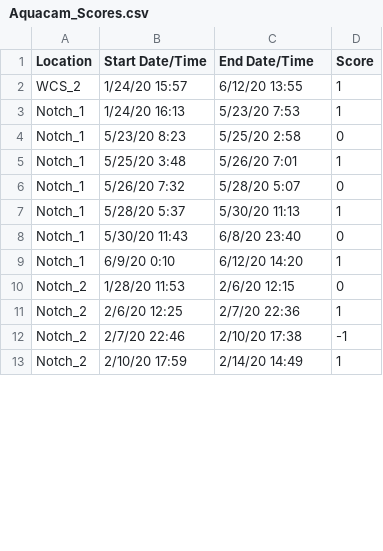
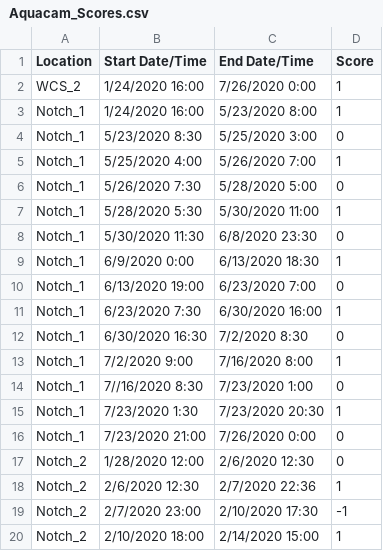
Before and after one commit to mcolvin/Bluff-Lake-Project, a CSV file: Hydrology Packet/Aquacam_Scores.csv, drawn as a sheet; only a part is shown; the diff covers the shown part only.

```diff
--- a/Hydrology Packet/Aquacam_Scores.csv
+++ b/Hydrology Packet/Aquacam_Scores.csv
@@ -1,13 +1,20 @@
 Location,Start Date/Time,End Date/Time,Score
-WCS_2,1/24/20 15:57,6/12/20 13:55,1
-Notch_1,1/24/20 16:13,5/23/20 7:53,1
-Notch_1,5/23/20 8:23,5/25/20 2:58,0
-Notch_1,5/25/20 3:48,5/26/20 7:01,1
-Notch_1,5/26/20 7:32,5/28/20 5:07,0
-Notch_1,5/28/20 5:37,5/30/20 11:13,1
-Notch_1,5/30/20 11:43,6/8/20 23:40,0
-Notch_1,6/9/20 0:10,6/12/20 14:20,1
-Notch_2,1/28/20 11:53,2/6/20 12:15,0
-Notch_2,2/6/20 12:25,2/7/20 22:36,1
-Notch_2,2/7/20 22:46,2/10/20 17:38,-1
-Notch_2,2/10/20 17:59,2/14/20 14:49,1
+WCS_2,1/24/2020 16:00,7/26/2020 0:00,1
+Notch_1,1/24/2020 16:00,5/23/2020 8:00,1
+Notch_1,5/23/2020 8:30,5/25/2020 3:00,0
+Notch_1,5/25/2020 4:00,5/26/2020 7:00,1
+Notch_1,5/26/2020 7:30,5/28/2020 5:00,0
+Notch_1,5/28/2020 5:30,5/30/2020 11:00,1
+Notch_1,5/30/2020 11:30,6/8/2020 23:30,0
+Notch_1,6/9/2020 0:00,6/13/2020 18:30,1
+Notch_1,6/13/2020 19:00,6/23/2020 7:00,0
+Notch_1,6/23/2020 7:30,6/30/2020 16:00,1
+Notch_1,6/30/2020 16:30,7/2/2020 8:30,0
+Notch_1,7/2/2020 9:00,7/16/2020 8:00,1
+Notch_1,7//16/2020 8:30,7/23/2020 1:00,0
+Notch_1,7/23/2020 1:30,7/23/2020 20:30,1
+Notch_1,7/23/2020 21:00,7/26/2020 0:00,0
+Notch_2,1/28/2020 12:00,2/6/2020 12:30,0
+Notch_2,2/6/2020 12:30,2/7/2020 22:36,1
+Notch_2,2/7/2020 23:00,2/10/2020 17:30,-1
+Notch_2,2/10/2020 18:00,2/14/2020 15:00,1
```
Also changed, not shown: 28 edited cells elsewhere in this file, _analysis/bluff-lake-model/_dat/Aquacam_Scores.csv, 8 other files.
